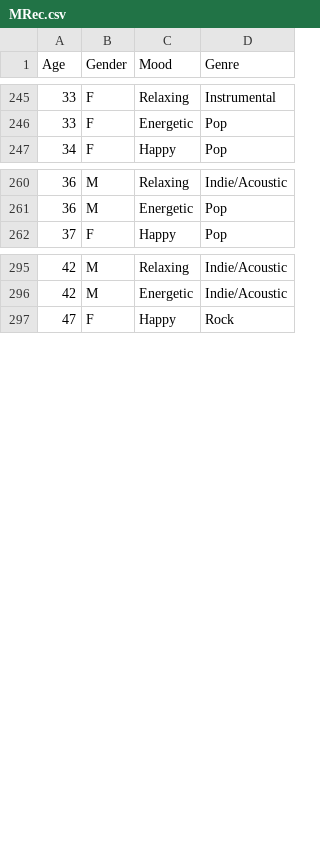
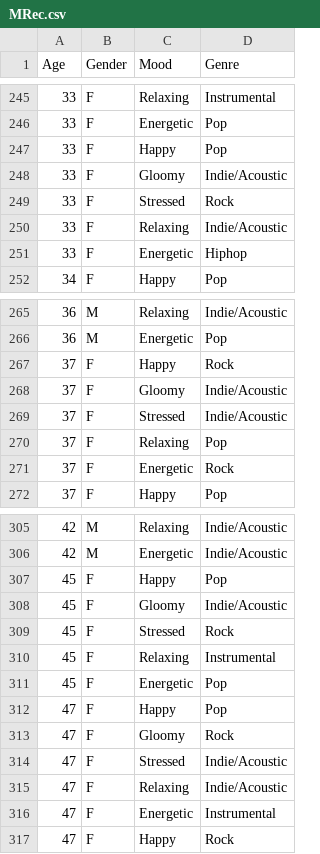
Before and after one commit to NAyeshaKhan/Music_Recommendation_App, a CSV file: MusicApp/MRec.csv, drawn as a sheet; only a part is shown, gaps mark what is left out; the diff covers the shown part only.

```diff
--- a/MusicApp/MRec.csv
+++ b/MusicApp/MRec.csv
@@ -246,0 +247,5 @@ Age,Gender,Mood,Genre,,,,,,,
+33,F,Happy,Pop
+33,F,Gloomy,Indie/Acoustic
+33,F,Stressed,Rock
+33,F,Relaxing,Indie/Acoustic
+33,F,Energetic,Hiphop
@@ -261,0 +267,5 @@ Age,Gender,Mood,Genre,,,,,,,
+37,F,Happy,Rock
+37,F,Gloomy,Indie/Acoustic
+37,F,Stressed,Indie/Acoustic
+37,F,Relaxing,Pop
+37,F,Energetic,Rock
@@ -296,0 +307,10 @@ Age,Gender,Mood,Genre,,,,,,,
+45,F,Happy,Pop
+45,F,Gloomy,Indie/Acoustic
+45,F,Stressed,Rock
+45,F,Relaxing,Instrumental
+45,F,Energetic,Pop
+47,F,Happy,Pop
+47,F,Gloomy,Rock
+47,F,Stressed,Indie/Acoustic
+47,F,Relaxing,Indie/Acoustic
+47,F,Energetic,Instrumental
```
Also changed, not shown: 5 added rows elsewhere in this file, 1 other file.
